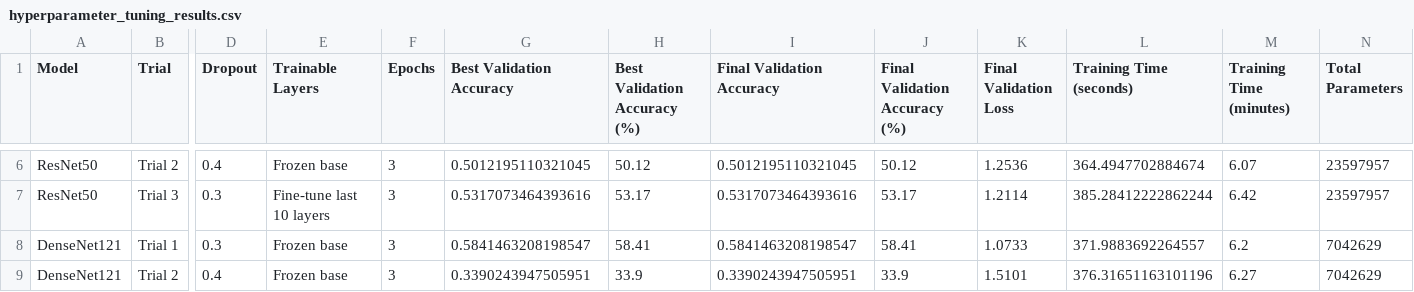
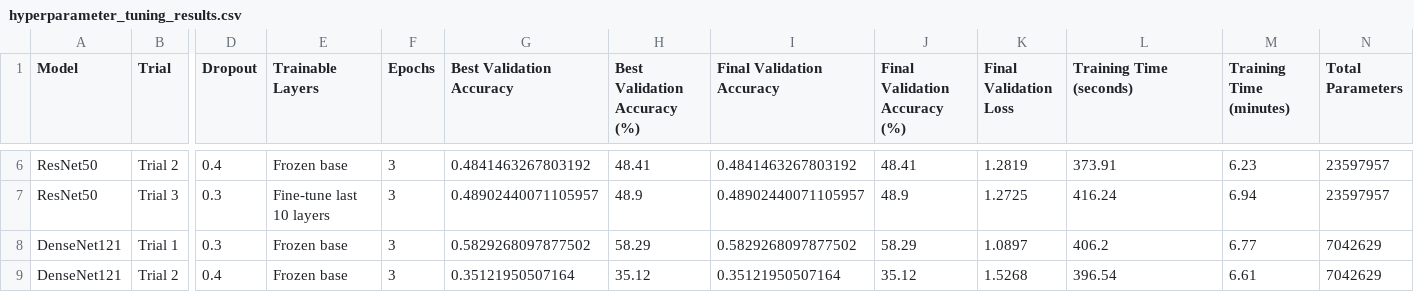
Before and after one commit to nuzas96/Agriculture_Health_AI_Project, a CSV file: Data_Scientist/results/hyperparameter_tuning_results.csv, drawn as a sheet; only a part is shown, gaps mark what is left out; the diff covers the shown part only; the diff names each change by its address in the sheet, - before the commit and + after, or states it on an @@ line.

```diff
--- a/Data_Scientist/results/hyperparameter_tuning_results.csv
+++ b/Data_Scientist/results/hyperparameter_tuning_results.csv
-G6 (Best Validation Accuracy): 0.5012195110321045
+G6 (Best Validation Accuracy): 0.4841463267803192
-H6 (Best Validation Accuracy (%)): 50.12
+H6 (Best Validation Accuracy (%)): 48.41
-I6 (Final Validation Accuracy): 0.5012195110321045
+I6 (Final Validation Accuracy): 0.4841463267803192
-J6 (Final Validation Accuracy (%)): 50.12
+J6 (Final Validation Accuracy (%)): 48.41
-K6 (Final Validation Loss): 1.2536
+K6 (Final Validation Loss): 1.2819
-L6 (Training Time (seconds)): 364.4947702884674
+L6 (Training Time (seconds)): 373.91
-M6 (Training Time (minutes)): 6.07
+M6 (Training Time (minutes)): 6.23
-G7 (Best Validation Accuracy): 0.5317073464393616
+G7 (Best Validation Accuracy): 0.48902440071105957
-H7 (Best Validation Accuracy (%)): 53.17
+H7 (Best Validation Accuracy (%)): 48.9
-I7 (Final Validation Accuracy): 0.5317073464393616
+I7 (Final Validation Accuracy): 0.48902440071105957
-J7 (Final Validation Accuracy (%)): 53.17
+J7 (Final Validation Accuracy (%)): 48.9
-K7 (Final Validation Loss): 1.2114
+K7 (Final Validation Loss): 1.2725
-L7 (Training Time (seconds)): 385.28412222862244
+L7 (Training Time (seconds)): 416.24
-M7 (Training Time (minutes)): 6.42
+M7 (Training Time (minutes)): 6.94
-G8 (Best Validation Accuracy): 0.5841463208198547
+G8 (Best Validation Accuracy): 0.5829268097877502
-H8 (Best Validation Accuracy (%)): 58.41
+H8 (Best Validation Accuracy (%)): 58.29
-I8 (Final Validation Accuracy): 0.5841463208198547
+I8 (Final Validation Accuracy): 0.5829268097877502
-J8 (Final Validation Accuracy (%)): 58.41
+J8 (Final Validation Accuracy (%)): 58.29
-K8 (Final Validation Loss): 1.0733
+K8 (Final Validation Loss): 1.0897
-L8 (Training Time (seconds)): 371.9883692264557
+L8 (Training Time (seconds)): 406.2
-M8 (Training Time (minutes)): 6.2
+M8 (Training Time (minutes)): 6.77
-G9 (Best Validation Accuracy): 0.3390243947505951
+G9 (Best Validation Accuracy): 0.35121950507164
-H9 (Best Validation Accuracy (%)): 33.9
+H9 (Best Validation Accuracy (%)): 35.12
-I9 (Final Validation Accuracy): 0.3390243947505951
+I9 (Final Validation Accuracy): 0.35121950507164
-J9 (Final Validation Accuracy (%)): 33.9
+J9 (Final Validation Accuracy (%)): 35.12
-K9 (Final Validation Loss): 1.5101
+K9 (Final Validation Loss): 1.5268
-L9 (Training Time (seconds)): 376.31651163101196
+L9 (Training Time (seconds)): 396.54
-M9 (Training Time (minutes)): 6.27
+M9 (Training Time (minutes)): 6.61
```
Also changed, not shown: 35 edited cells elsewhere in this file, Data_Scientist/results/selected_hyperparameters.csv.
